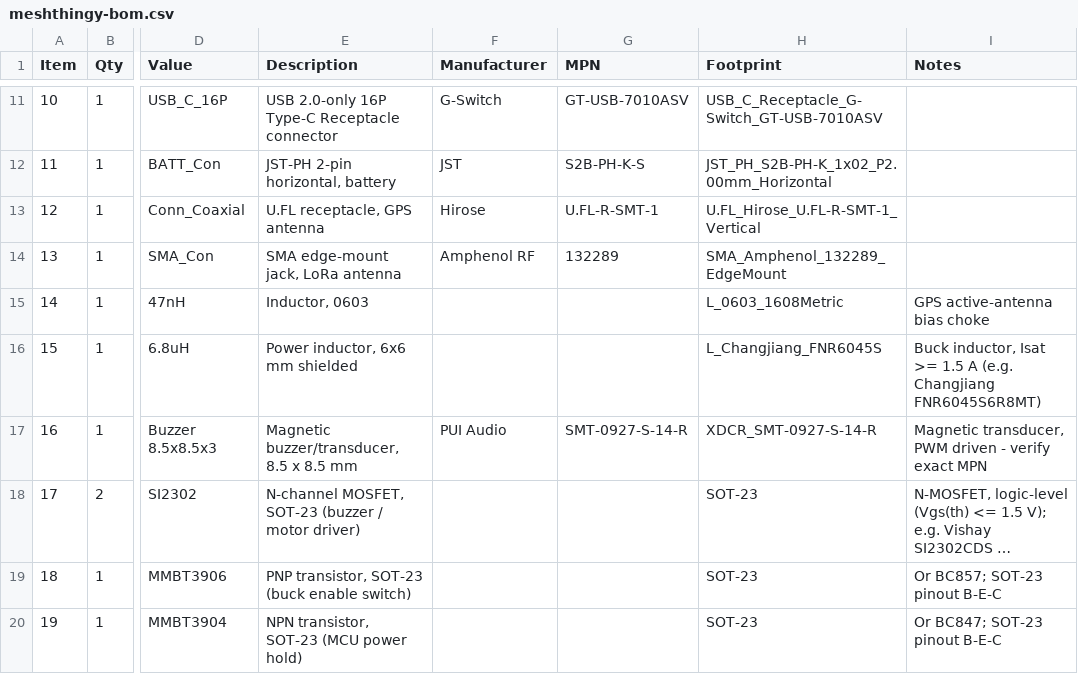
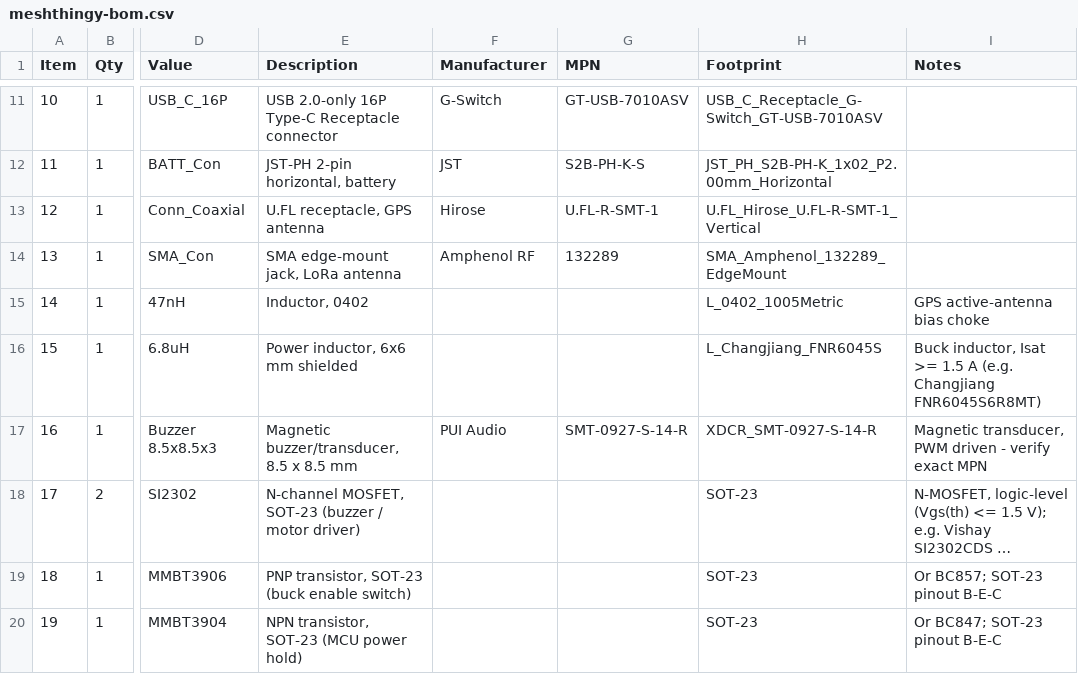
Before and after one commit to luthfai/meshthingy, a CSV file: bom/meshthingy-bom.csv, drawn as a sheet; only a part is shown, gaps mark what is left out; long unchanged cells end in …; the diff names each change by its address in the sheet, - before the commit and + after, or states it on an @@ line.

```diff
--- a/bom/meshthingy-bom.csv
+++ b/bom/meshthingy-bom.csv
-E15 (Description): Inductor, 0603
+E15 (Description): Inductor, 0402
-H15 (Footprint): L_0603_1608Metric
+H15 (Footprint): L_0402_1005Metric
```
Also changed, not shown: 7 other files.
